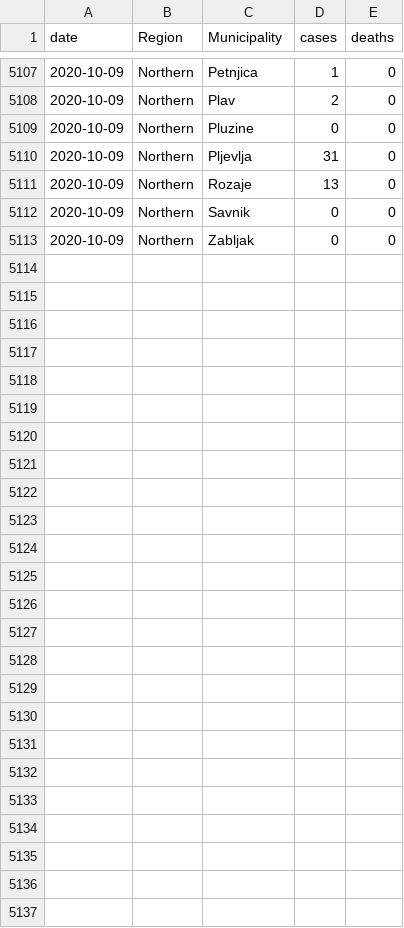
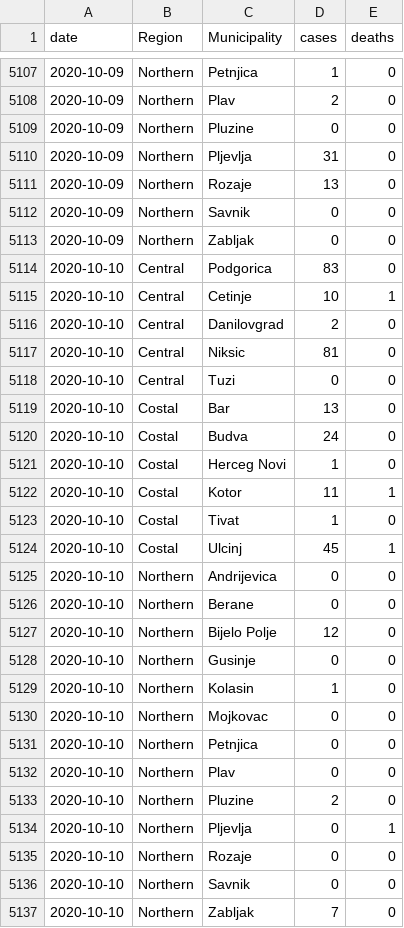
Before and after one commit to yuster0/Dashboard, a CSV file: montenegro_dailycases.csv, drawn as a sheet; only a part is shown, gaps mark what is left out; the diff names each change by its address in the sheet, - before the commit and + after, or states it on an @@ line.

```diff
--- a/montenegro_dailycases.csv
+++ b/montenegro_dailycases.csv
+row 5114: 2020-10-10 | Central | Podgorica | 83 | 0
+row 5115: 2020-10-10 | Central | Cetinje | 10 | 1
+row 5116: 2020-10-10 | Central | Danilovgrad | 2 | 0
+row 5117: 2020-10-10 | Central | Niksic | 81 | 0
+row 5118: 2020-10-10 | Central | Tuzi | 0 | 0
+row 5119: 2020-10-10 | Costal | Bar | 13 | 0
+row 5120: 2020-10-10 | Costal | Budva | 24 | 0
+row 5121: 2020-10-10 | Costal | Herceg Novi | 1 | 0
+row 5122: 2020-10-10 | Costal | Kotor | 11 | 1
+row 5123: 2020-10-10 | Costal | Tivat | 1 | 0
+row 5124: 2020-10-10 | Costal | Ulcinj | 45 | 1
+row 5125: 2020-10-10 | Northern | Andrijevica | 0 | 0
+row 5126: 2020-10-10 | Northern | Berane | 0 | 0
+row 5127: 2020-10-10 | Northern | Bijelo Polje | 12 | 0
+row 5128: 2020-10-10 | Northern | Gusinje | 0 | 0
+row 5129: 2020-10-10 | Northern | Kolasin | 1 | 0
+row 5130: 2020-10-10 | Northern | Mojkovac | 0 | 0
+row 5131: 2020-10-10 | Northern | Petnjica | 0 | 0
+row 5132: 2020-10-10 | Northern | Plav | 0 | 0
+row 5133: 2020-10-10 | Northern | Pluzine | 2 | 0
+row 5134: 2020-10-10 | Northern | Pljevlja | 0 | 1
+row 5135: 2020-10-10 | Northern | Rozaje | 0 | 0
+row 5136: 2020-10-10 | Northern | Savnik | 0 | 0
+row 5137: 2020-10-10 | Northern | Zabljak | 7 | 0
```
Also changed, not shown: monte.csv.
